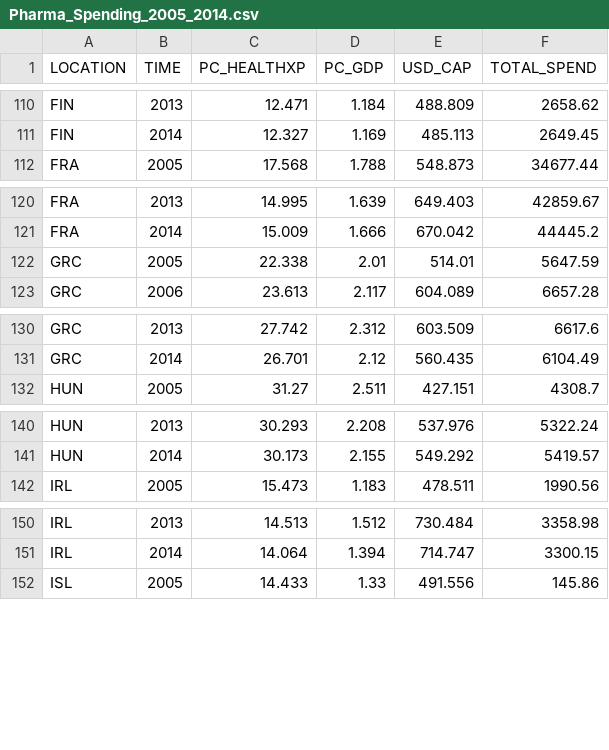
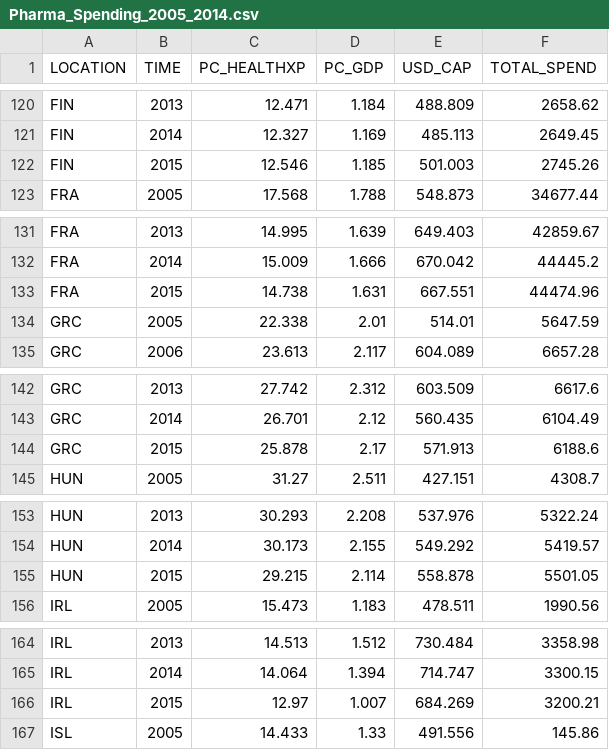
Before and after one commit to amlloren/Pharma-Spending-by-Countries, a CSV file: experiments/Pharma_Spending_2005_2014.csv, drawn as a sheet; only a part is shown, gaps mark what is left out; the diff covers the shown part only.

```diff
--- a/experiments/Pharma_Spending_2005_2014.csv
+++ b/experiments/Pharma_Spending_2005_2014.csv
@@ -111,2 +121,3 @@ FIN,2013,12.471,1.184,488.809,2658.62
 FIN,2014,12.327,1.169,485.113,2649.45
+FIN,2015,12.546,1.185,501.003,2745.26
 FRA,2005,17.568,1.788,548.873,34677.44
@@ -121,2 +132,3 @@ FRA,2013,14.995,1.639,649.403,42859.67
 FRA,2014,15.009,1.666,670.042,44445.2
+FRA,2015,14.738,1.631,667.551,44474.96
 GRC,2005,22.338,2.01,514.01,5647.59
@@ -131,2 +143,3 @@ GRC,2013,27.742,2.312,603.509,6617.6
 GRC,2014,26.701,2.12,560.435,6104.49
+GRC,2015,25.878,2.17,571.913,6188.6
 HUN,2005,31.27,2.511,427.151,4308.7
@@ -141,2 +154,3 @@ HUN,2013,30.293,2.208,537.976,5322.24
 HUN,2014,30.173,2.155,549.292,5419.57
+HUN,2015,29.215,2.114,558.878,5501.05
 IRL,2005,15.473,1.183,478.511,1990.56
@@ -151,2 +165,3 @@ IRL,2013,14.513,1.512,730.484,3358.98
 IRL,2014,14.064,1.394,714.747,3300.15
+IRL,2015,12.97,1.007,684.269,3200.21
 ISL,2005,14.433,1.33,491.556,145.86
```
Also changed, not shown: 26 added rows elsewhere in this file, 3 other files.
